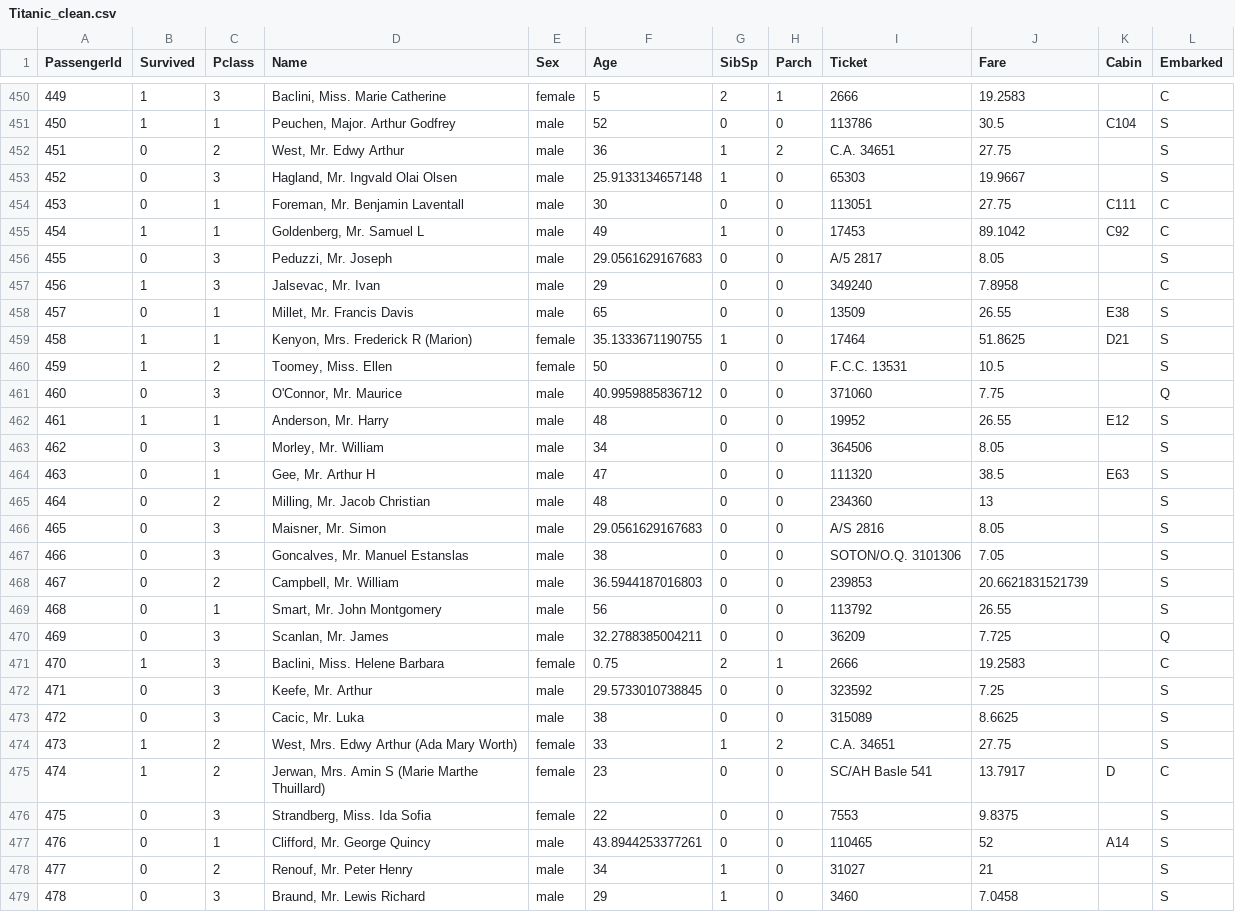
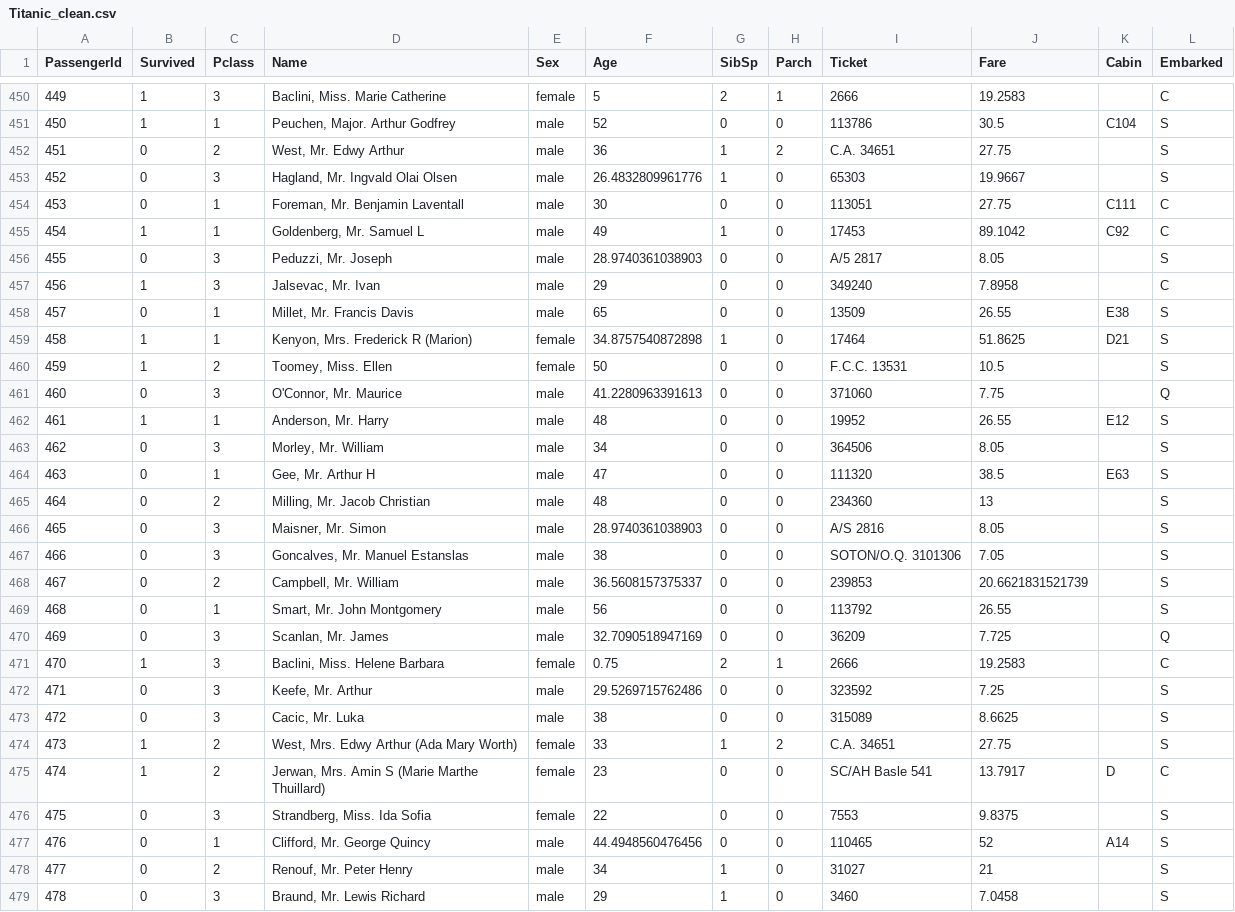
Before and after one commit to Ricardop1/PRA2-Tipologia-de-datos, a CSV file: csv/Titanic_clean.csv, drawn as a sheet; only a part is shown, gaps mark what is left out; the diff covers the shown part only.

```diff
--- a/csv/Titanic_clean.csv
+++ b/csv/Titanic_clean.csv
@@ -452,11 +452,11 @@
 451,"0","2","West, Mr. Edwy Arthur","male",36,1,2,"C.A. 34651",27.75,"","S"
-452,"0","3","Hagland, Mr. Ingvald Olai Olsen","male",25.9133134657148,1,0,"65303",19.9667,"","S"
+452,"0","3","Hagland, Mr. Ingvald Olai Olsen","male",26.4832809961776,1,0,"65303",19.9667,"","S"
 453,"0","1","Foreman, Mr. Benjamin Laventall","male",30,0,0,"113051",27.75,"C111","C"
 454,"1","1","Goldenberg, Mr. Samuel L","male",49,1,0,"17453",89.1042,"C92","C"
-455,"0","3","Peduzzi, Mr. Joseph","male",29.0561629167683,0,0,"A/5 2817",8.05,"","S"
+455,"0","3","Peduzzi, Mr. Joseph","male",28.9740361038903,0,0,"A/5 2817",8.05,"","S"
 456,"1","3","Jalsevac, Mr. Ivan","male",29,0,0,"349240",7.8958,"","C"
 457,"0","1","Millet, Mr. Francis Davis","male",65,0,0,"13509",26.55,"E38","S"
-458,"1","1","Kenyon, Mrs. Frederick R (Marion)","female",35.1333671190755,1,0,"17464",51.8625,"D21","S"
+458,"1","1","Kenyon, Mrs. Frederick R (Marion)","female",34.8757540872898,1,0,"17464",51.8625,"D21","S"
 459,"1","2","Toomey, Miss. Ellen","female",50,0,0,"F.C.C. 13531",10.5,"","S"
-460,"0","3","O'Connor, Mr. Maurice","male",40.9959885836712,0,0,"371060",7.75,"","Q"
+460,"0","3","O'Connor, Mr. Maurice","male",41.2280963391613,0,0,"371060",7.75,"","Q"
 461,"1","1","Anderson, Mr. Harry","male",48,0,0,"19952",26.55,"E12","S"
@@ -465,9 +465,9 @@
 464,"0","2","Milling, Mr. Jacob Christian","male",48,0,0,"234360",13,"","S"
-465,"0","3","Maisner, Mr. Simon","male",29.0561629167683,0,0,"A/S 2816",8.05,"","S"
+465,"0","3","Maisner, Mr. Simon","male",28.9740361038903,0,0,"A/S 2816",8.05,"","S"
 466,"0","3","Goncalves, Mr. Manuel Estanslas","male",38,0,0,"SOTON/O.Q. 3101306",7.05,"","S"
-467,"0","2","Campbell, Mr. William","male",36.5944187016803,0,0,"239853",20.6621831521739,"","S"
+467,"0","2","Campbell, Mr. William","male",36.5608157375337,0,0,"239853",20.6621831521739,"","S"
 468,"0","1","Smart, Mr. John Montgomery","male",56,0,0,"113792",26.55,"","S"
-469,"0","3","Scanlan, Mr. James","male",32.2788385004211,0,0,"36209",7.725,"","Q"
+469,"0","3","Scanlan, Mr. James","male",32.7090518947169,0,0,"36209",7.725,"","Q"
 470,"1","3","Baclini, Miss. Helene Barbara","female",0.75,2,1,"2666",19.2583,"","C"
-471,"0","3","Keefe, Mr. Arthur","male",29.5733010738845,0,0,"323592",7.25,"","S"
+471,"0","3","Keefe, Mr. Arthur","male",29.5269715762486,0,0,"323592",7.25,"","S"
 472,"0","3","Cacic, Mr. Luka","male",38,0,0,"315089",8.6625,"","S"
@@ -476,3 +476,3 @@
 475,"0","3","Strandberg, Miss. Ida Sofia","female",22,0,0,"7553",9.8375,"","S"
-476,"0","1","Clifford, Mr. George Quincy","male",43.8944253377261,0,0,"110465",52,"A14","S"
+476,"0","1","Clifford, Mr. George Quincy","male",44.4948560476456,0,0,"110465",52,"A14","S"
 477,"0","2","Renouf, Mr. Peter Henry","male",34,1,0,"31027",21,"","S"
```
Also changed, not shown: 168 edited cells elsewhere in this file, 2 other files.
